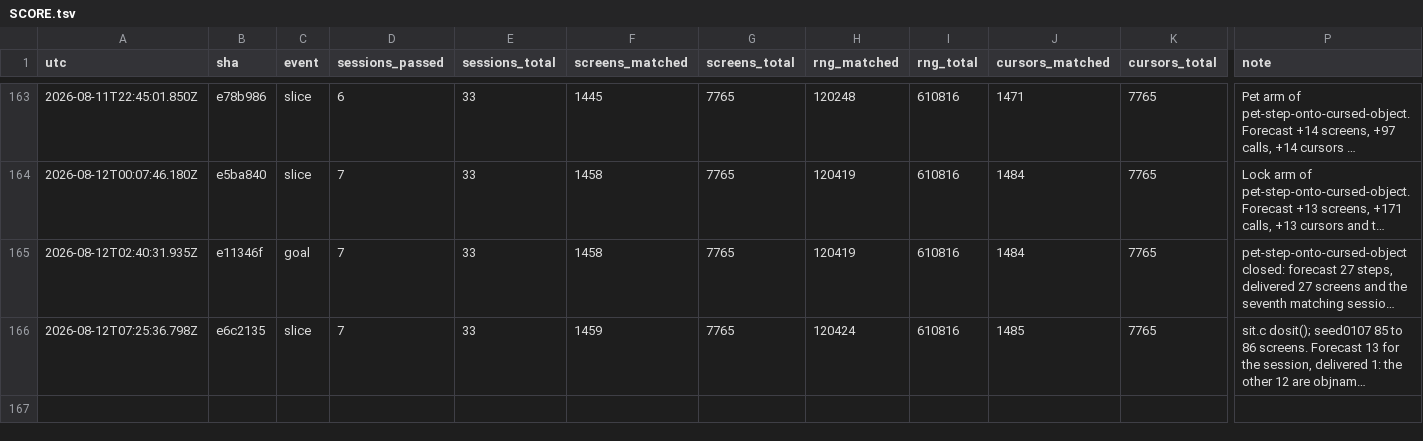
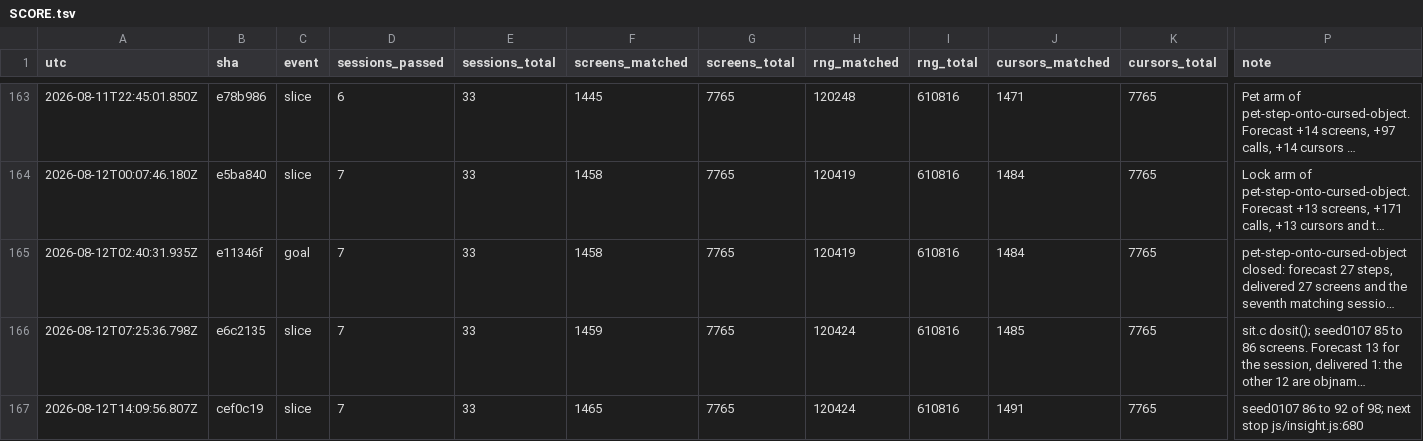
Before and after one commit to vtjeng/teleport-contest, a TSV file: SCORE.tsv, drawn as a sheet; only a part is shown, gaps mark what is left out; long unchanged cells end in …; rows hold the shown columns only; the diff names each change by its address in the sheet, - before the commit and + after, or states it on an @@ line.

```diff
--- a/SCORE.tsv
+++ b/SCORE.tsv
+row 167: 2026-08-12T14:09:56.807Z | cef0c19 | slice | 7 | 33 | 1465 | 7765 | 120424 | 610816 | 1491 | 7765 | seed0107 86 to 92 of 98; next stop js/insight.js:680
```
Also changed, not shown: 1 other file.
